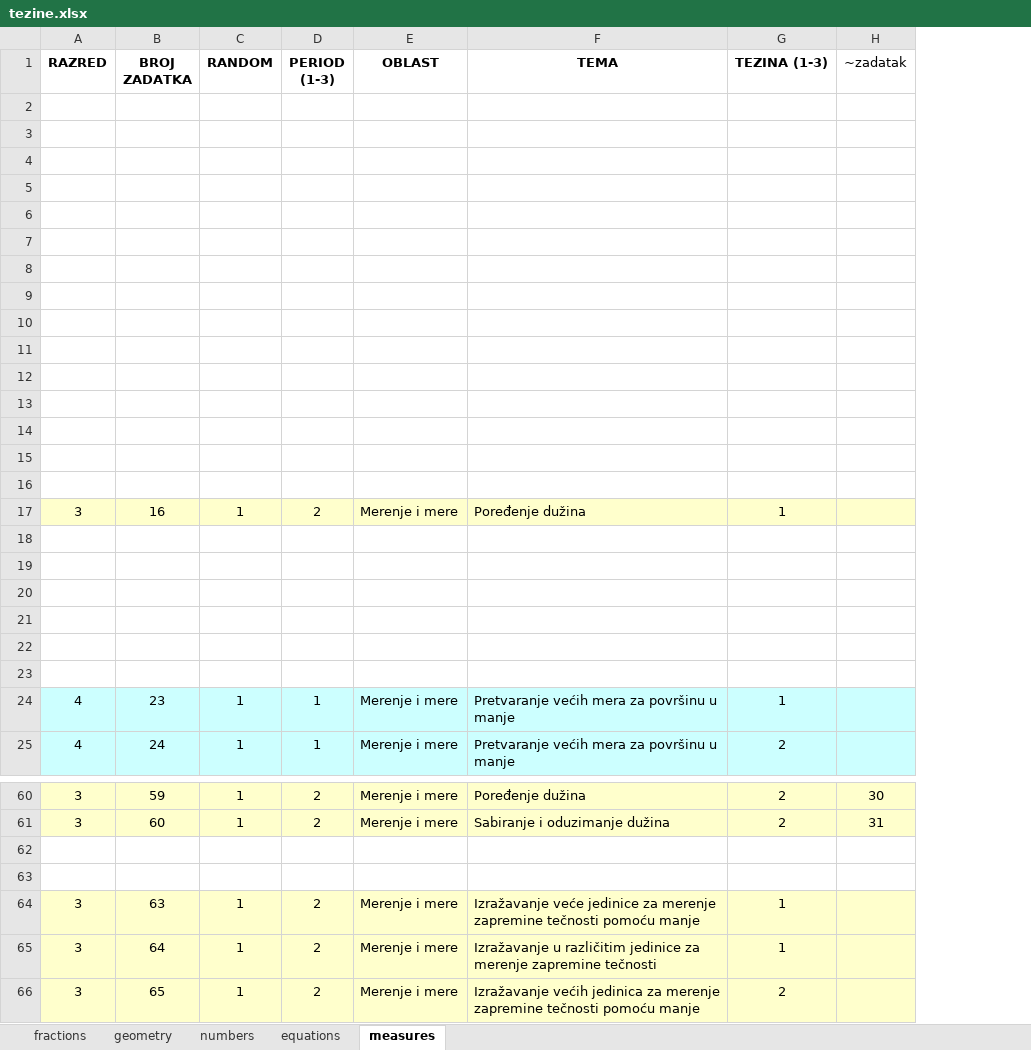
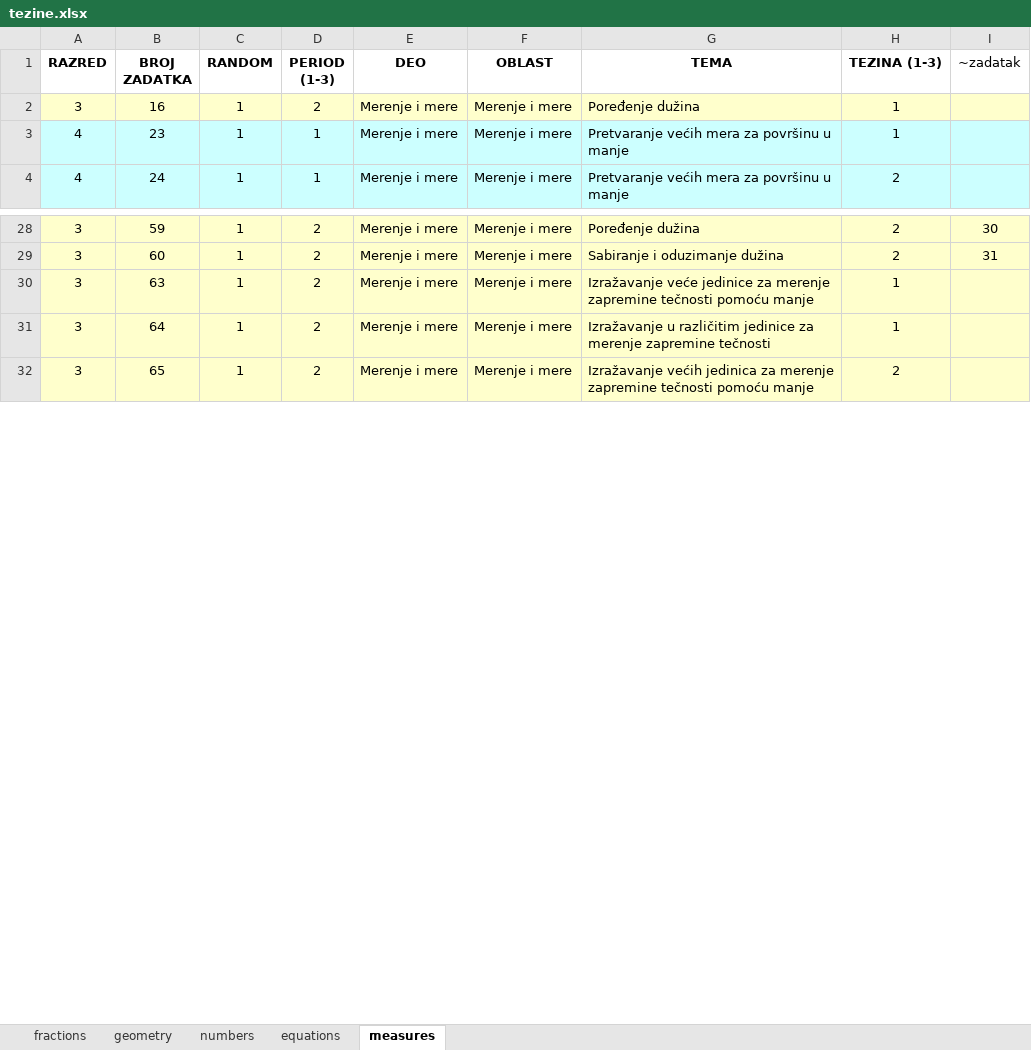
Before and after one commit to bradunov/shkola, an Excel workbook: lists/tezine.xlsx, sheet measures, drawn as a sheet; only a part is shown, gaps mark what is left out; values as stored, in another font and other column widths than the file's, no borders; removed rows and columns are numbered as before the commit, all else as after; the diff covers the shown part only; the diff names each change by its address in the sheet, - before the commit and + after, or states it on an @@ line.

```diff
--- a/lists/tezine.xlsx (sheet measures)
+++ b/lists/tezine.xlsx (sheet measures)
+column E (DEO), rows 2-4: all Merenje i mere; rows 28-32: all Merenje i mere
-row 2: (empty)
-row 3: (empty)
-row 4: (empty)
-row 5: (empty)
-row 6: (empty)
-row 7: (empty)
-row 8: (empty)
-row 9: (empty)
-row 10: (empty)
-row 11: (empty)
-row 12: (empty)
-row 13: (empty)
-row 14: (empty)
-row 15: (empty)
-row 16: (empty)
-row 18: (empty)
-row 19: (empty)
-row 20: (empty)
-row 21: (empty)
-row 22: (empty)
-row 23: (empty)
-row 62: (empty)
-row 63: (empty)
```
Also changed, not shown: 11 removed rows elsewhere in this sheet, sheet geometry, sheet equations, sheet fractions, sheet numbers.
